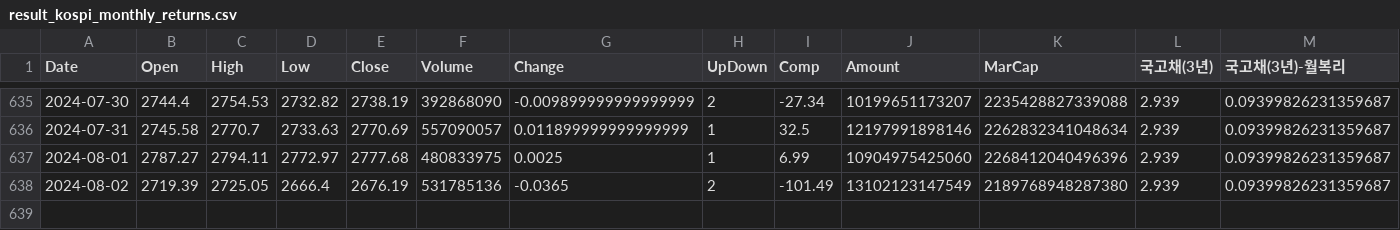
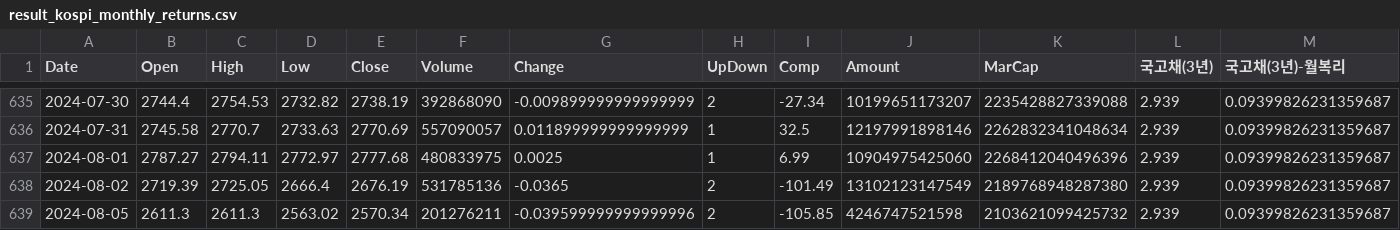
Before and after one commit to gabrielwithappy/gabrielwithappy.github.io, a CSV file: website/dashboard_blog/posts/kospi_monthly_returns/result_kospi_monthly_returns.csv, drawn as a sheet; only a part is shown, gaps mark what is left out.

Commit message:
update data

```diff
--- a/website/dashboard_blog/posts/kospi_monthly_returns/result_kospi_monthly_returns.csv
+++ b/website/dashboard_blog/posts/kospi_monthly_returns/result_kospi_monthly_returns.csv
@@ -638 +638,2 @@ Date,Open,High,Low,Close,Volume,Change,UpDown,Comp,Amount,MarCap,국고채(3년)
 2024-08-02,2719.39,2725.05,2666.4,2676.19,531785136,-0.0365,2,-101.49,13102123147549,2189768948287380,2.939,0.09399826231359687
+2024-08-05,2611.3,2611.3,2563.02,2570.34,201276211,-0.039599999999999996,2,-105.85,4246747521598,2103621099425732,2.939,0.09399826231359687
```
Also changed, not shown: website/dashboard_blog/posts/nsi/result_korea_NSI.csv, 1 other file.
